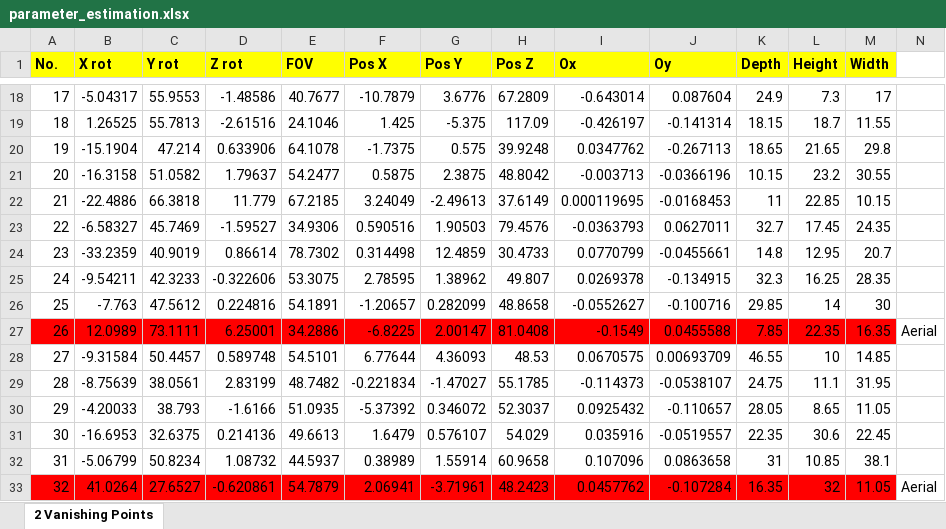
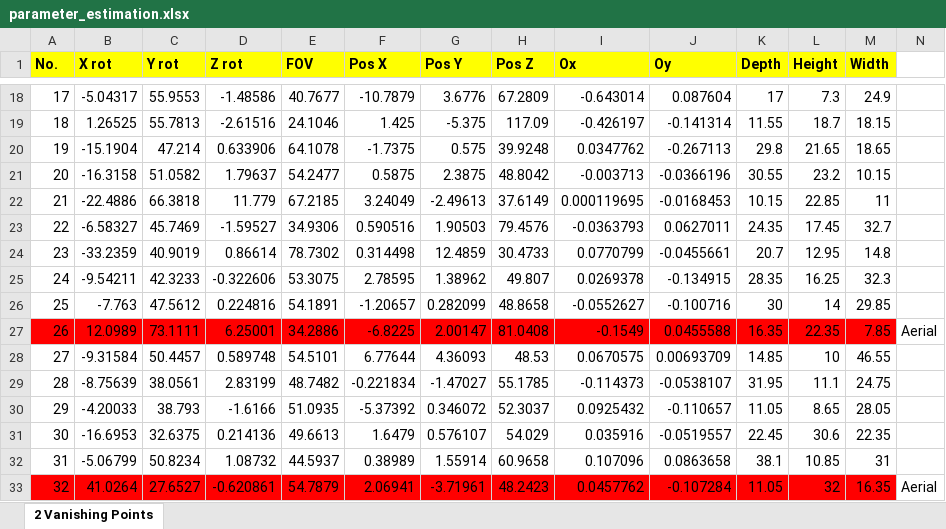
Before and after one commit to gnishida/VanishingPoint, an Excel workbook: parameter_estimation.xlsx, sheet 2 Vanishing Points, drawn as a sheet; only a part is shown, gaps mark what is left out; values as stored, in another font and other column widths than the file's, no borders; the diff covers the shown part only; the diff names each change by its address in the sheet, - before the commit and + after, or states it on an @@ line.

```diff
--- a/parameter_estimation.xlsx (sheet 2 Vanishing Points)
+++ b/parameter_estimation.xlsx (sheet 2 Vanishing Points)
-K18 (Depth): 24.9
+K18 (Depth): 17
-M18 (Width): 17
+M18 (Width): 24.9
-K19 (Depth): 18.15
+K19 (Depth): 11.55
-M19 (Width): 11.55
+M19 (Width): 18.15
-K20 (Depth): 18.65
+K20 (Depth): 29.8
-M20 (Width): 29.8
+M20 (Width): 18.65
-K21 (Depth): 10.15
+K21 (Depth): 30.55
-M21 (Width): 30.55
+M21 (Width): 10.15
-K22 (Depth): 11
+K22 (Depth): 10.15
-M22 (Width): 10.15
+M22 (Width): 11
-K23 (Depth): 32.7
+K23 (Depth): 24.35
-M23 (Width): 24.35
+M23 (Width): 32.7
-K24 (Depth): 14.8
+K24 (Depth): 20.7
-M24 (Width): 20.7
+M24 (Width): 14.8
-K25 (Depth): 32.3
+K25 (Depth): 28.35
-M25 (Width): 28.35
+M25 (Width): 32.3
-K26 (Depth): 29.85
+K26 (Depth): 30
-M26 (Width): 30
+M26 (Width): 29.85
-K27 (Depth): 7.85
+K27 (Depth): 16.35
-M27 (Width): 16.35
+M27 (Width): 7.85
-K28 (Depth): 46.55
+K28 (Depth): 14.85
-M28 (Width): 14.85
+M28 (Width): 46.55
-K29 (Depth): 24.75
+K29 (Depth): 31.95
-M29 (Width): 31.95
+M29 (Width): 24.75
-K30 (Depth): 28.05
+K30 (Depth): 11.05
-M30 (Width): 11.05
+M30 (Width): 28.05
-K31 (Depth): 22.35
+K31 (Depth): 22.45
-M31 (Width): 22.45
+M31 (Width): 22.35
-K32 (Depth): 31
+K32 (Depth): 38.1
-M32 (Width): 38.1
+M32 (Width): 31
-K33 (Depth): 16.35
+K33 (Depth): 11.05
-M33 (Width): 11.05
+M33 (Width): 16.35
```
Also changed, not shown: 66 edited cells elsewhere in this sheet, 2 other files.
